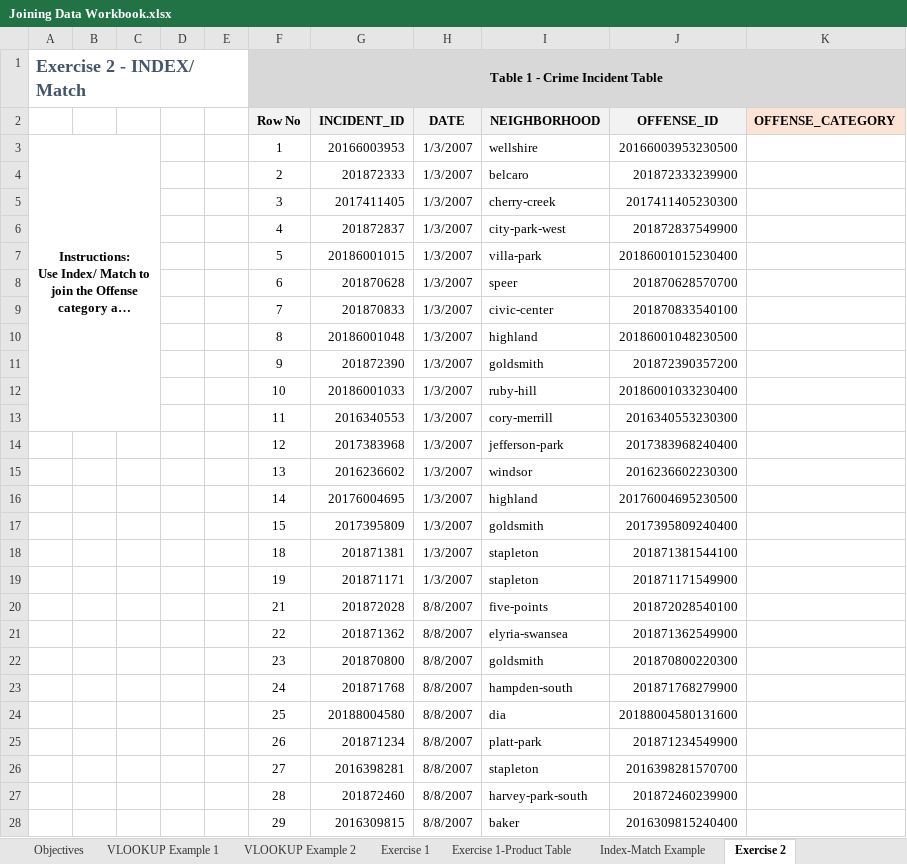
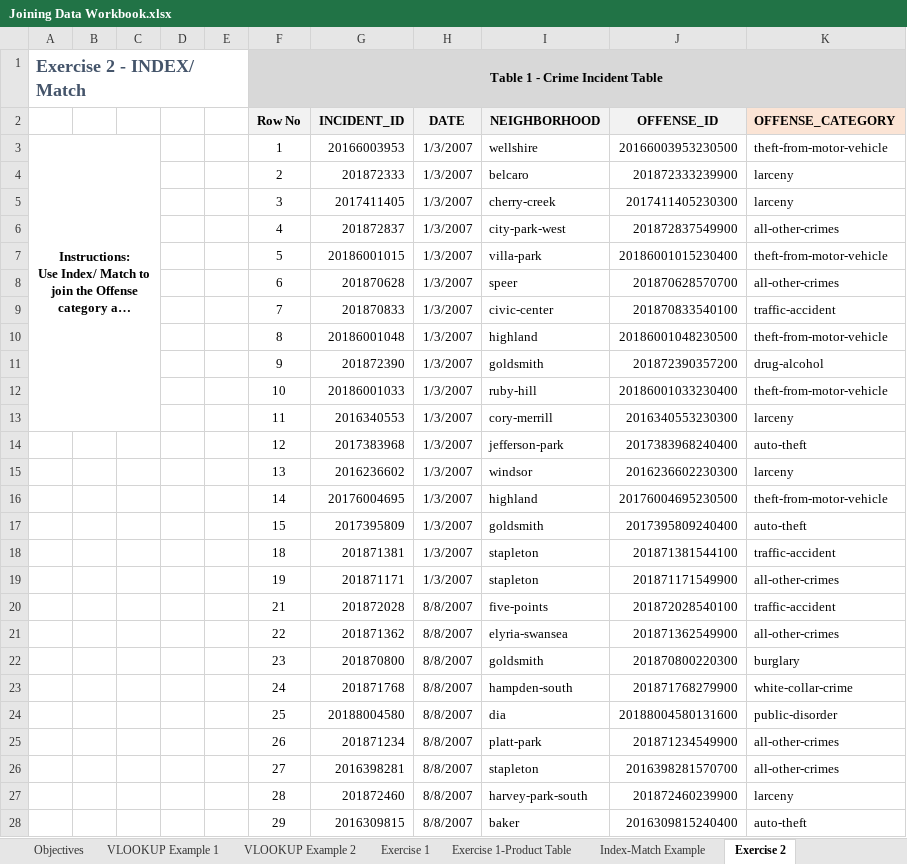
Before and after one commit to markpackham/WYWM_DataAnalysisExcel, an Excel workbook: Joining Data in Excel/Joining Data Workbook.xlsx, sheet Exercise 2, drawn as a sheet; only a part is shown; long unchanged cells end in …; values as stored, in another font and other column widths than the file's, no borders; the diff covers the shown part only; the diff names each change by its address in the sheet, - before the commit and + after, or states it on an @@ line.

Commit message:
Add join practical exercise

```diff
--- a/Joining Data in Excel/Joining Data Workbook.xlsx (sheet Exercise 2)
+++ b/Joining Data in Excel/Joining Data Workbook.xlsx (sheet Exercise 2)
-K3 (OFFENSE_CATEGORY): (empty)
+K3 (OFFENSE_CATEGORY): theft-from-motor-vehicle
-K4:K5 (OFFENSE_CATEGORY): (empty)
+K4:K5 (OFFENSE_CATEGORY): larceny
-K6 (OFFENSE_CATEGORY): (empty)
+K6 (OFFENSE_CATEGORY): all-other-crimes
-K7 (OFFENSE_CATEGORY): (empty)
+K7 (OFFENSE_CATEGORY): theft-from-motor-vehicle
-K8 (OFFENSE_CATEGORY): (empty)
+K8 (OFFENSE_CATEGORY): all-other-crimes
-K9 (OFFENSE_CATEGORY): (empty)
+K9 (OFFENSE_CATEGORY): traffic-accident
-K10 (OFFENSE_CATEGORY): (empty)
+K10 (OFFENSE_CATEGORY): theft-from-motor-vehicle
-K11 (OFFENSE_CATEGORY): (empty)
+K11 (OFFENSE_CATEGORY): drug-alcohol
-K12 (OFFENSE_CATEGORY): (empty)
+K12 (OFFENSE_CATEGORY): theft-from-motor-vehicle
-K13 (OFFENSE_CATEGORY): (empty)
+K13 (OFFENSE_CATEGORY): larceny
-K14 (OFFENSE_CATEGORY): (empty)
+K14 (OFFENSE_CATEGORY): auto-theft
-K15 (OFFENSE_CATEGORY): (empty)
+K15 (OFFENSE_CATEGORY): larceny
-K16 (OFFENSE_CATEGORY): (empty)
+K16 (OFFENSE_CATEGORY): theft-from-motor-vehicle
-K17 (OFFENSE_CATEGORY): (empty)
+K17 (OFFENSE_CATEGORY): auto-theft
-K18 (OFFENSE_CATEGORY): (empty)
+K18 (OFFENSE_CATEGORY): traffic-accident
-K19 (OFFENSE_CATEGORY): (empty)
+K19 (OFFENSE_CATEGORY): all-other-crimes
-K20 (OFFENSE_CATEGORY): (empty)
+K20 (OFFENSE_CATEGORY): traffic-accident
-K21 (OFFENSE_CATEGORY): (empty)
+K21 (OFFENSE_CATEGORY): all-other-crimes
-K22 (OFFENSE_CATEGORY): (empty)
+K22 (OFFENSE_CATEGORY): burglary
-K23 (OFFENSE_CATEGORY): (empty)
+K23 (OFFENSE_CATEGORY): white-collar-crime
-K24 (OFFENSE_CATEGORY): (empty)
+K24 (OFFENSE_CATEGORY): public-disorder
-K25:K26 (OFFENSE_CATEGORY): (empty)
+K25:K26 (OFFENSE_CATEGORY): all-other-crimes
-K27 (OFFENSE_CATEGORY): (empty)
+K27 (OFFENSE_CATEGORY): larceny
-K28 (OFFENSE_CATEGORY): (empty)
+K28 (OFFENSE_CATEGORY): auto-theft
```
Also changed, not shown: 190 edited cells elsewhere in this sheet, sheet Exercise 1, sheet VLOOKUP Example 2, sheet Index-Match Example, sheet VLOOKUP Example 1, 1 other file.
